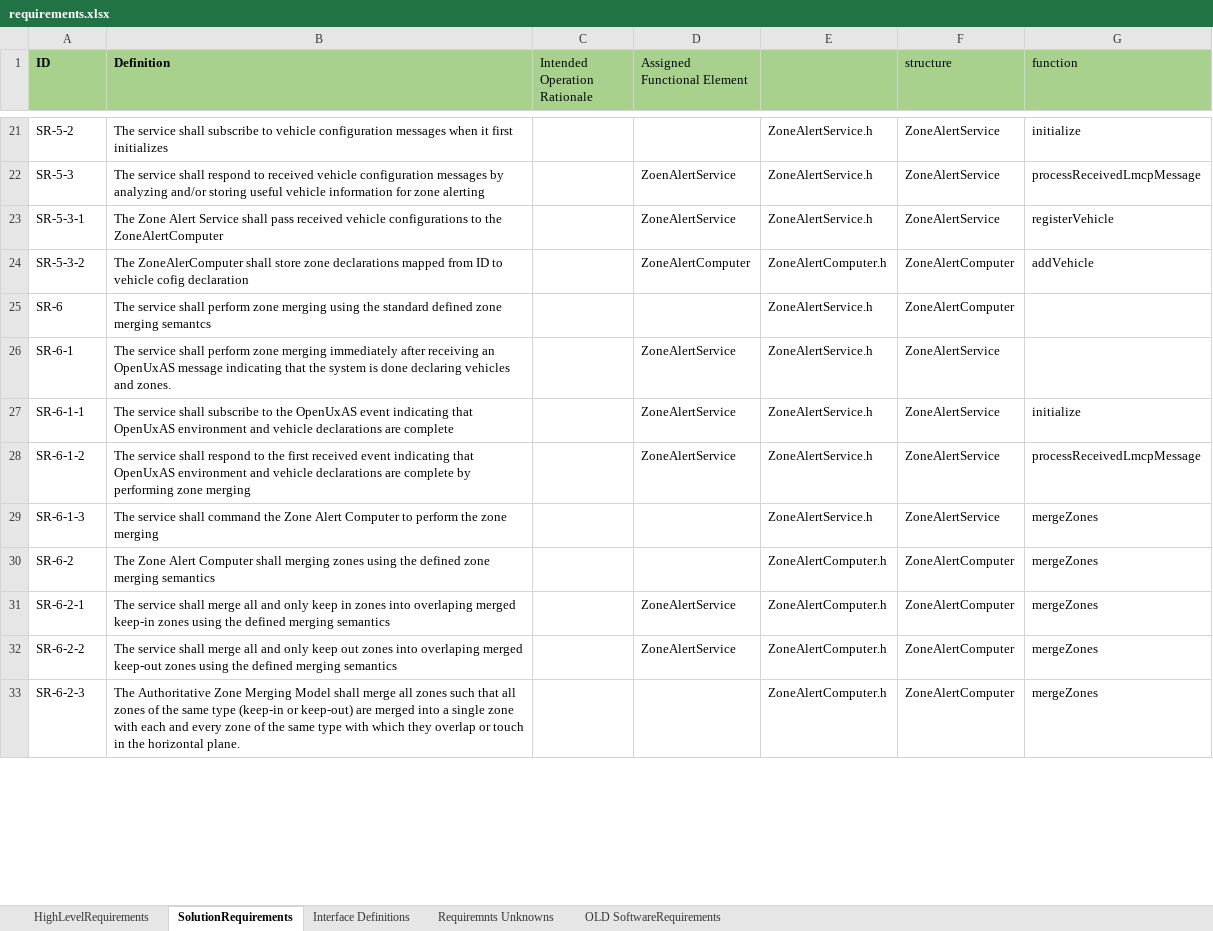
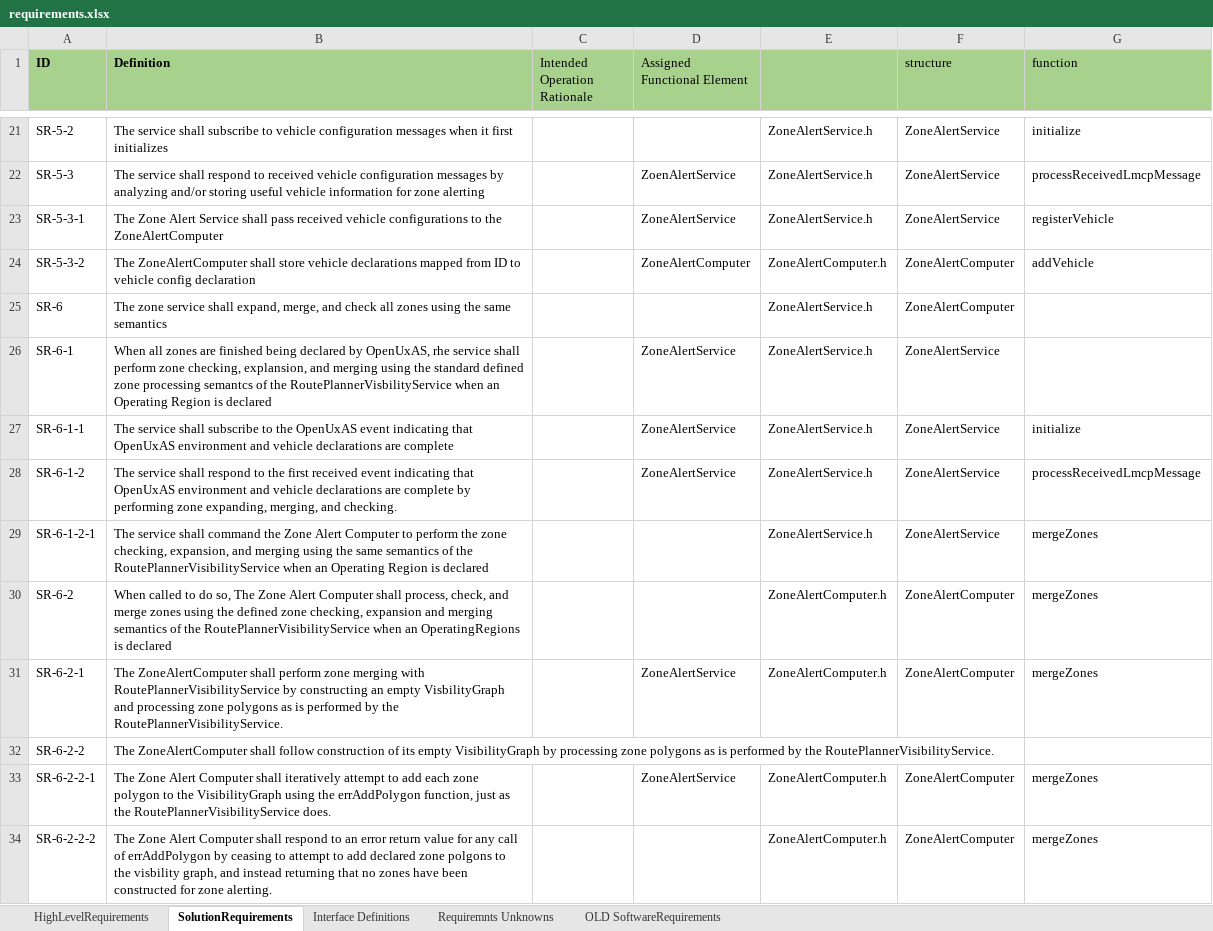
Before and after one commit to jrowanhill/OpenUxAS-ZoneAlert, an Excel workbook: doc/assurance/ZoneAlertService/3-Specification/A-Requirements/requirements.xlsx, sheet SolutionRequirements, drawn as a sheet; only a part is shown, gaps mark what is left out; values as stored, in another font and other column widths than the file's, no borders; addresses are those after the commit; the diff covers the shown part only; the diff names each change by its address in the sheet, - before the commit and + after, or states it on an @@ line.

Commit message:
Updated issues and requirements based on a few bugs found while working on compositional testing.

```diff
--- a/doc/assurance/ZoneAlertService/3-Specification/A-Requirements/requirements.xlsx (sheet SolutionRequirements)
+++ b/doc/assurance/ZoneAlertService/3-Specification/A-Requirements/requirements.xlsx (sheet SolutionRequirements)
-B24 (Definition): The ZoneAlerComputer shall store zone declarations mapped from ID to vehicle cofig declaration
+B24 (Definition): The ZoneAlertComputer shall store vehicle declarations mapped from ID to vehicle config declaration
-B25 (Definition): The service shall perform zone merging using the standard defined zone merging semantcs
+B25 (Definition): The zone service shall expand, merge, and check all zones using the same semantics
-B26 (Definition): The service shall perform zone merging immediately after receiving an OpenUxAS message indicating that the system is done declaring vehicles and zones.
+B26 (Definition): When all zones are finished being declared by OpenUxAS, rhe service shall perform zone checking, explansion, and merging using the standard defined zone processing semantcs of the RoutePlannerVisbilityService when an Operating Region is declared
-B28 (Definition): …performing zone merging
+B28 (Definition): …performing zone expanding, merging, and checking.
-A29 (ID): SR-6-1-3
+A29 (ID): SR-6-1-2-1
-B29 (Definition): …the zone merging
+B29 (Definition): …the zone checking, expansion, and merging using the same semantics of the RoutePlannerVisibilityService when an Operating Region is declared
-B30 (Definition): The Zone Alert Computer shall merging zones using the defined zone merging semantics
+B30 (Definition): When called to do so, The Zone Alert Computer shall process, check, and merge zones using the defined zone checking, expansion and merging semantics of the RoutePlannerVisibilityService when an OperatingRegions is declared
-B31 (Definition): The service shall merge all and only keep in zones into overlaping merged keep-in zones using the defined merging semantics
+B31 (Definition): The ZoneAlertComputer shall perform zone merging with RoutePlannerVisibilityService by constructing an empty VisbilityGraph and processing zone polygons as is performed by the RoutePlannerVisibilityService.
+row 32: SR-6-2-2 | The ZoneAlertComputer shall follow construction of its empty VisibilityGraph by processing zone polygons as is performed by the RoutePlannerVisibilityService.
-A33 (ID): SR-6-2-2
+A33 (ID): SR-6-2-2-1
-B33 (Definition): The service shall merge all and only keep out zones into overlaping merged keep-out zones using the defined merging semantics
+B33 (Definition): The Zone Alert Computer shall iteratively attempt to add each zone polygon to the VisibilityGraph using the errAddPolygon function, just as the RoutePlannerVisibilityService does.
-A34 (ID): SR-6-2-3
+A34 (ID): SR-6-2-2-2
-B34 (Definition): The Authoritative Zone Merging Model shall merge all zones such that all zones of the same type (keep-in or keep-out) are merged into a single zone with each and every zone of the same type with which they overlap or touch in the horizontal plane.
+B34 (Definition): The Zone Alert Computer shall respond to an error return value for any call of errAddPolygon by ceasing to attempt to add declared zone polgons to the visbility graph, and instead returning that no zones have been constructed for zone alerting.
```
Also changed, not shown: 3 added rows, 4 removed rows and 30 edited cells elsewhere in this sheet, sheet HighLevelRequirements, doc/assurance/ZoneAlertService/4-Issues/issues.xlsx.
